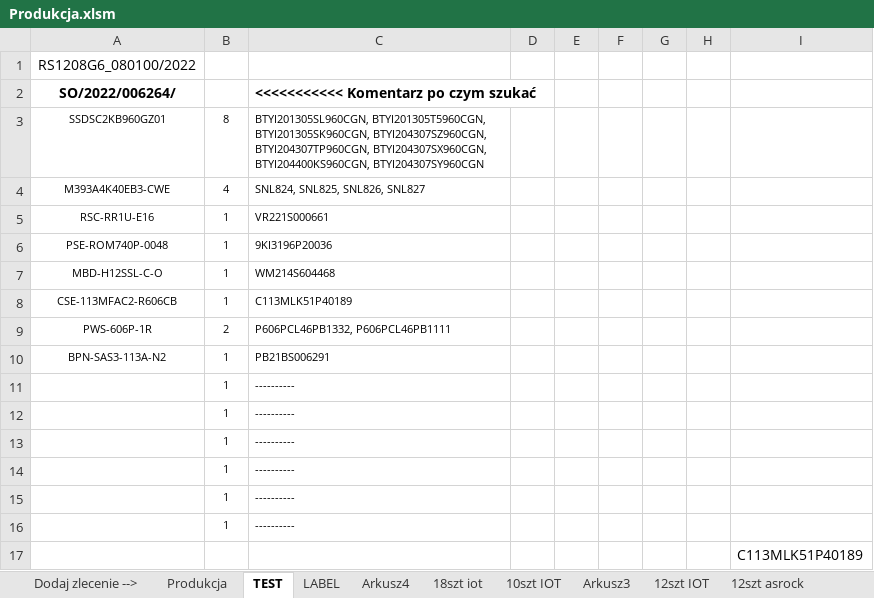
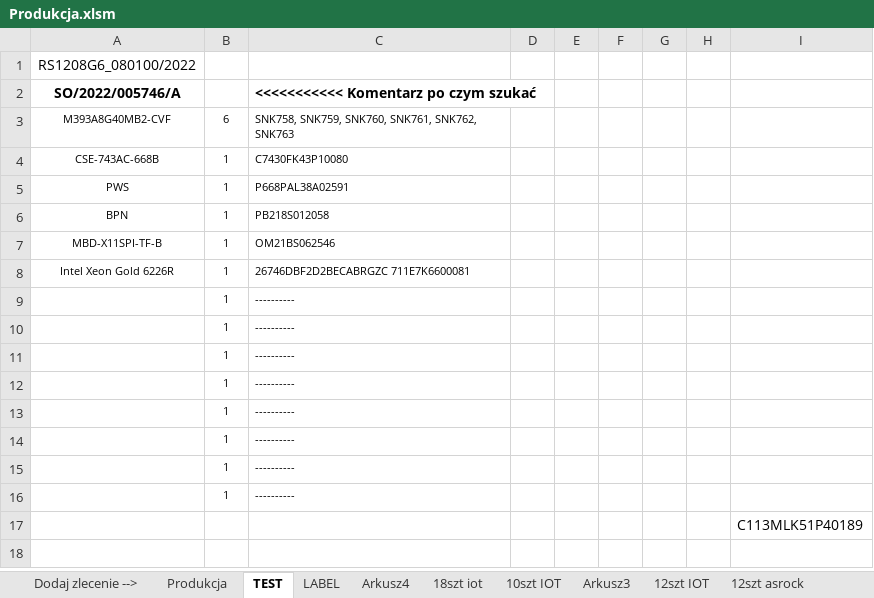
Before and after one commit to ShogoXY/fedora, an Excel workbook: przydatne/Produkcja.xlsm, sheet TEST, drawn as a sheet; values as stored, in another font and other column widths than the file's, no borders; charts and pictures and conditional formats not drawn; removed rows and columns are numbered as before the commit, all else as after; the diff names each change by its address in the sheet, - before the commit and + after, or states it on an @@ line.

```diff
--- a/przydatne/Produkcja.xlsm (sheet TEST)
+++ b/przydatne/Produkcja.xlsm (sheet TEST)
-A2: SO/2022/006264/
+A2: SO/2022/005746/A
-row 3: SSDSC2KB960GZ01 | 8 | BTYI201305SL960CGN, BTYI201305T5960CGN, BTYI201305SK960CGN, BTYI204307SZ960CGN, BTYI204307TP960CGN, BTYI204307SX960CGN, BTYI204400KS960CGN, BTYI204307SY960CGN
-row 4: M393A4K40EB3-CWE | 4 | SNL824, SNL825, SNL826, SNL827
-row 5: RSC-RR1U-E16 | 1 | VR221S000661
-row 6: PSE-ROM740P-0048 | 1 | 9KI3196P20036
+row 3: M393A8G40MB2-CVF | 6 | SNK758, SNK759, SNK760, SNK761, SNK762, SNK763
+row 4: CSE-743AC-668B | 1 | C7430FK43P10080
+row 5: PWS | 1 | P668PAL38A02591
+row 6: BPN | 1 | PB218S012058
-A7 (SO/2022/005746/A): MBD-H12SSL-C-O
+A7 (SO/2022/005746/A): MBD-X11SPI-TF-B
-C7: WM214S604468
+C7: OM21BS062546
-row 8: CSE-113MFAC2-R606CB | 1 | C113MLK51P40189
-row 9: PWS-606P-1R | 2 | P606PCL46PB1332, P606PCL46PB1111
-row 10: BPN-SAS3-113A-N2 | 1 | PB21BS006291
+row 8: Intel Xeon Gold 6226R | 1 | 26746DBF2D2BECABRGZC 711E7K6600081
+row 9:  | 1 | ----------
+row 10:  | 1 | ----------
```
Also changed, not shown: sheet LABEL.
